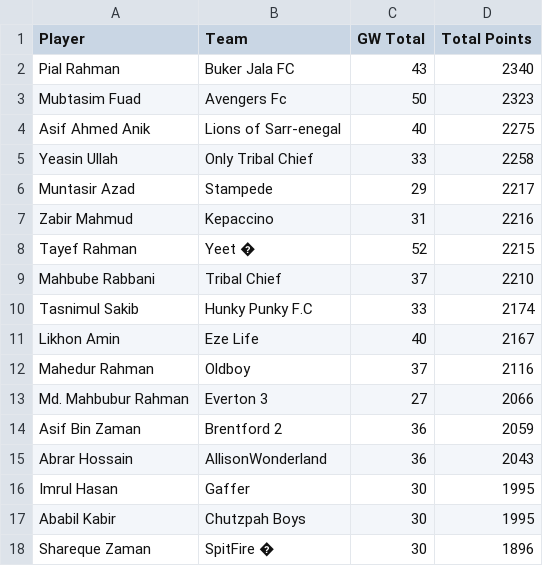
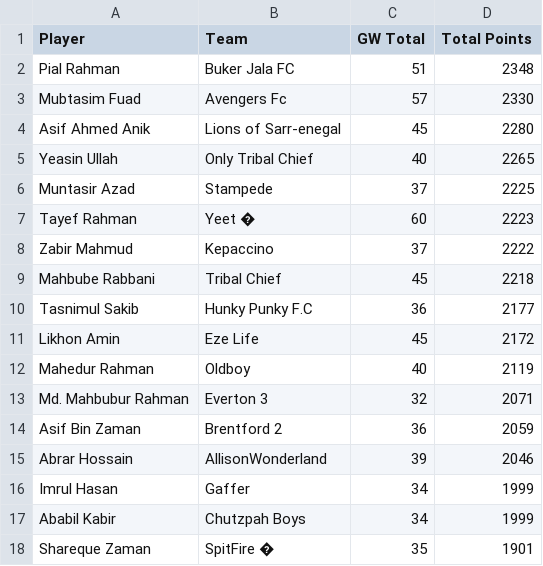
Before and after one commit to AbrarHossainHimself/flcb_fpl_mini_league, a CSV file: filtered_fpl_league_standings.csv, drawn as a sheet.

```diff
--- a/filtered_fpl_league_standings.csv
+++ b/filtered_fpl_league_standings.csv
@@ -1,18 +1,18 @@
 Player,Team,GW Total,Total Points
-Pial Rahman,Buker Jala FC,43,2340
-Mubtasim Fuad,Avengers Fc,50,2323
-Asif Ahmed Anik,Lions of Sarr-enegal,40,2275
-Yeasin Ullah,Only Tribal Chief,33,2258
-Muntasir Azad,Stampede,29,2217
-Zabir Mahmud,Kepaccino,31,2216
-Tayef Rahman,Yeet �,52,2215
-Mahbube Rabbani,Tribal Chief,37,2210
-Tasnimul Sakib,Hunky Punky F.C,33,2174
-Likhon Amin,Eze Life,40,2167
-Mahedur Rahman,Oldboy,37,2116
-Md. Mahbubur Rahman,Everton 3,27,2066
+Pial Rahman,Buker Jala FC,51,2348
+Mubtasim Fuad,Avengers Fc,57,2330
+Asif Ahmed Anik,Lions of Sarr-enegal,45,2280
+Yeasin Ullah,Only Tribal Chief,40,2265
+Muntasir Azad,Stampede,37,2225
+Tayef Rahman,Yeet �,60,2223
+Zabir Mahmud,Kepaccino,37,2222
+Mahbube Rabbani,Tribal Chief,45,2218
+Tasnimul Sakib,Hunky Punky F.C,36,2177
+Likhon Amin,Eze Life,45,2172
+Mahedur Rahman,Oldboy,40,2119
+Md. Mahbubur Rahman,Everton 3,32,2071
 Asif Bin Zaman,Brentford 2,36,2059
-Abrar Hossain,AllisonWonderland,36,2043
-Imrul Hasan,Gaffer,30,1995
-Ababil Kabir,Chutzpah Boys,30,1995
-Shareque Zaman,SpitFire �,30,1896
+Abrar Hossain,AllisonWonderland,39,2046
+Imrul Hasan,Gaffer,34,1999
+Ababil Kabir,Chutzpah Boys,34,1999
+Shareque Zaman,SpitFire �,35,1901
```
Also changed, not shown: 1 other file.
